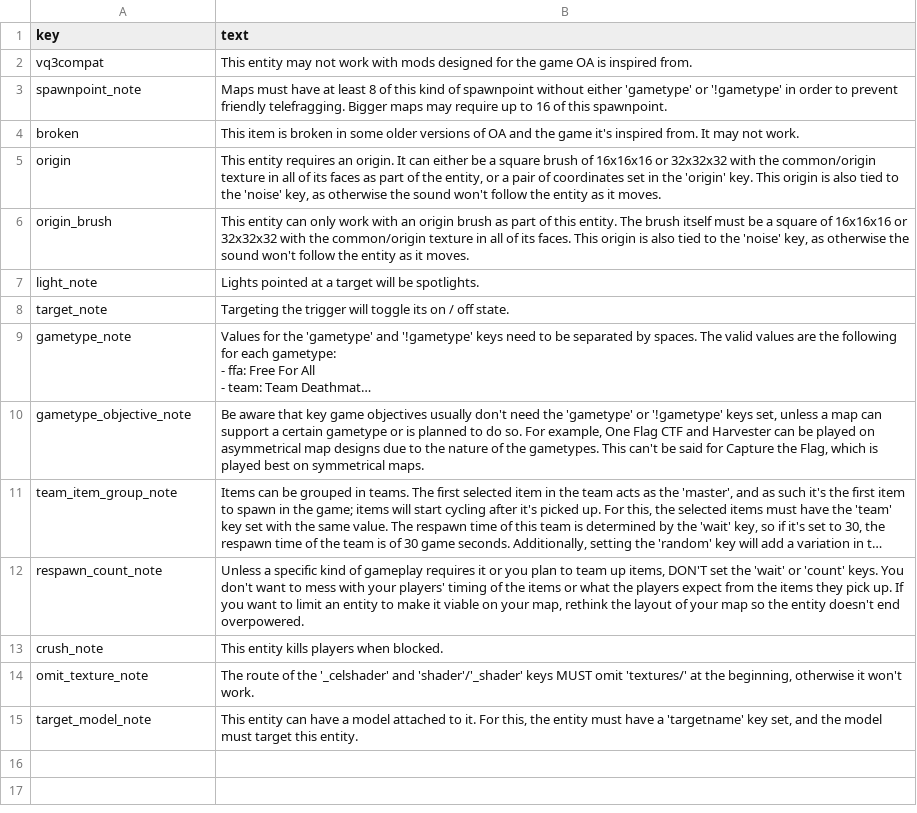
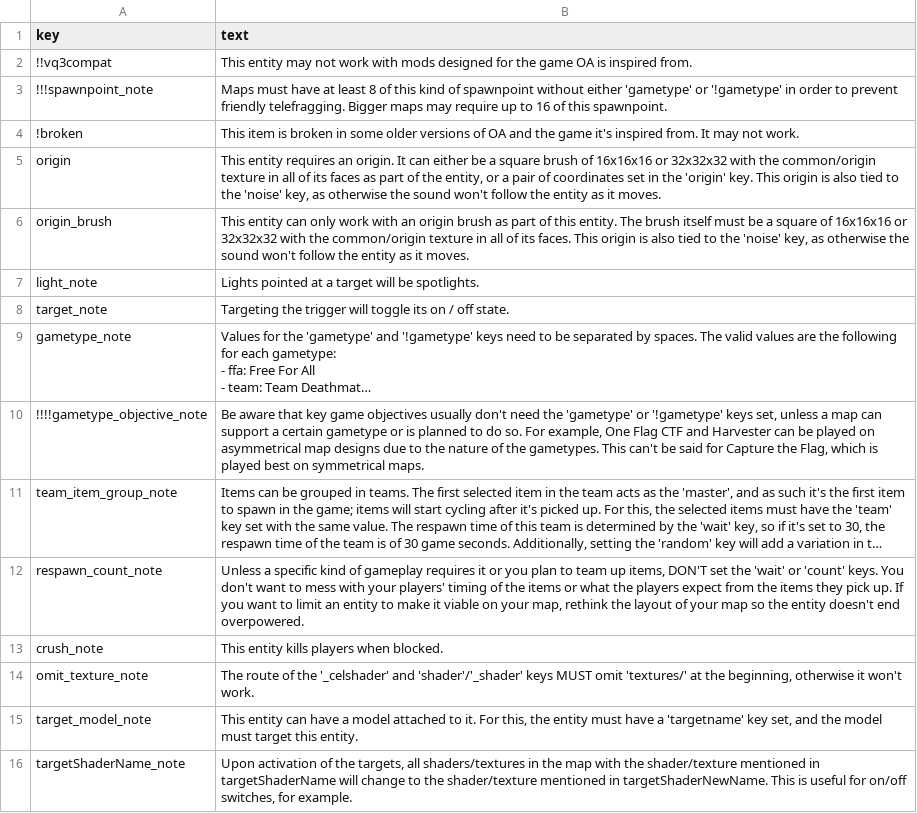
Before and after one commit to illwieckz/oagamepack, a CSV file: generation-scripts/csv/note_text.csv, drawn as a sheet; long unchanged cells end in …; the diff names each change by its address in the sheet, - before the commit and + after, or states it on an @@ line.

```diff
--- a/generation-scripts/csv/note_text.csv
+++ b/generation-scripts/csv/note_text.csv
-A2 (key): vq3compat
+A2 (key): !!vq3compat
-A3 (key): spawnpoint_note
+A3 (key): !!!spawnpoint_note
-A4 (key): broken
+A4 (key): !broken
-A10 (key): gametype_objective_note
+A10 (key): !!!!gametype_objective_note
+row 16: targetShaderName_note | Upon activation of the targets, all shaders/textures in the map with the shader/texture mentioned in targetShaderName will change to the shader/texture mentioned in targetShaderNewName. This is useful for on/off switches, for example.
```
Also changed, not shown: generation-scripts/csv/entities.csv, generation-scripts/csv/note.csv, 13 other files.
